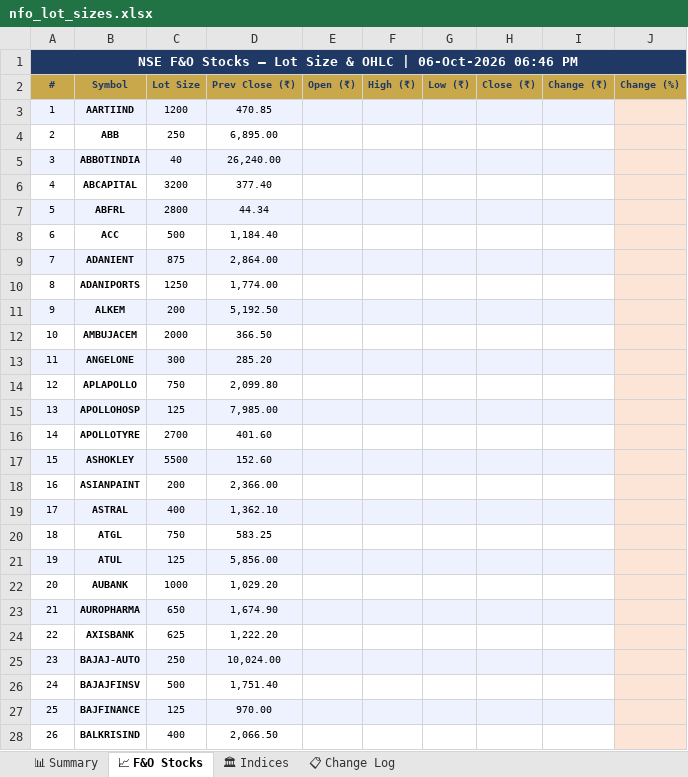
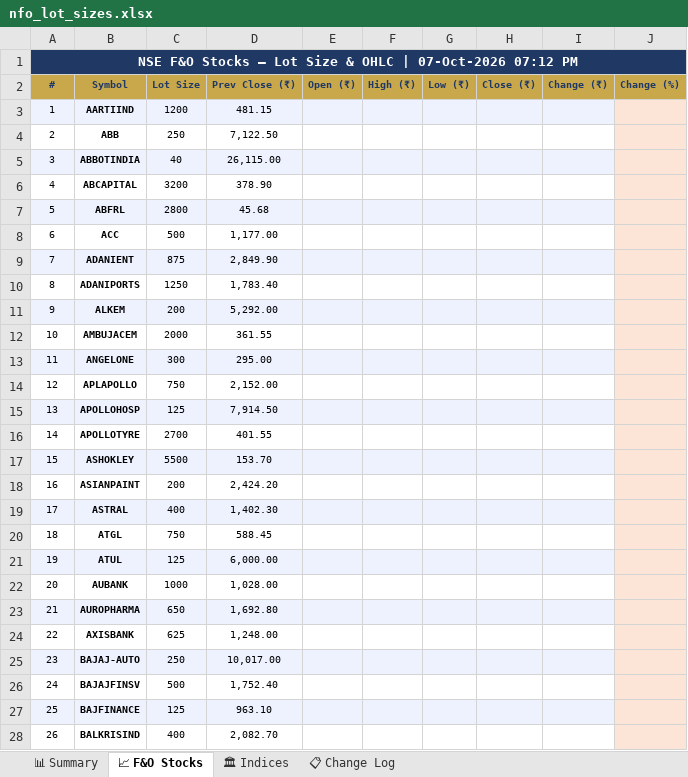
Before and after one commit to spurandhar0/nfo-lot-size-tracker, an Excel workbook: data/nfo_lot_sizes.xlsx, sheet 📈 F&O Stocks, drawn as a sheet; only a part is shown; values as stored, in another font and other column widths than the file's, no borders; the diff covers the shown part only; the diff names each change by its address in the sheet, - before the commit and + after, or states it on an @@ line.

```diff
--- a/data/nfo_lot_sizes.xlsx (sheet 📈 F&O Stocks)
+++ b/data/nfo_lot_sizes.xlsx (sheet 📈 F&O Stocks)
-A1 (#): …OHLC | 06-Oct-2026 06:46 PM
+A1 (#): …OHLC | 07-Oct-2026 07:12 PM
-D3 (Prev Close (₹)): 470.85
+D3 (Prev Close (₹)): 481.15
-D4 (Prev Close (₹)): 6,895.00
+D4 (Prev Close (₹)): 7,122.50
-D5 (Prev Close (₹)): 26,240.00
+D5 (Prev Close (₹)): 26,115.00
-D6 (Prev Close (₹)): 377.40
+D6 (Prev Close (₹)): 378.90
-D7 (Prev Close (₹)): 44.34
+D7 (Prev Close (₹)): 45.68
-D8 (Prev Close (₹)): 1,184.40
+D8 (Prev Close (₹)): 1,177.00
-D9 (Prev Close (₹)): 2,864.00
+D9 (Prev Close (₹)): 2,849.90
-D10 (Prev Close (₹)): 1,774.00
+D10 (Prev Close (₹)): 1,783.40
-D11 (Prev Close (₹)): 5,192.50
+D11 (Prev Close (₹)): 5,292.00
-D12 (Prev Close (₹)): 366.50
+D12 (Prev Close (₹)): 361.55
-D13 (Prev Close (₹)): 285.20
+D13 (Prev Close (₹)): 295.00
-D14 (Prev Close (₹)): 2,099.80
+D14 (Prev Close (₹)): 2,152.00
-D15 (Prev Close (₹)): 7,985.00
+D15 (Prev Close (₹)): 7,914.50
-D16 (Prev Close (₹)): 401.60
+D16 (Prev Close (₹)): 401.55
-D17 (Prev Close (₹)): 152.60
+D17 (Prev Close (₹)): 153.70
-D18 (Prev Close (₹)): 2,366.00
+D18 (Prev Close (₹)): 2,424.20
-D19 (Prev Close (₹)): 1,362.10
+D19 (Prev Close (₹)): 1,402.30
-D20 (Prev Close (₹)): 583.25
+D20 (Prev Close (₹)): 588.45
-D21 (Prev Close (₹)): 5,856.00
+D21 (Prev Close (₹)): 6,000.00
-D22 (Prev Close (₹)): 1,029.20
+D22 (Prev Close (₹)): 1,028.00
-D23 (Prev Close (₹)): 1,674.90
+D23 (Prev Close (₹)): 1,692.80
-D24 (Prev Close (₹)): 1,222.20
+D24 (Prev Close (₹)): 1,248.00
-D25 (Prev Close (₹)): 10,024.00
+D25 (Prev Close (₹)): 10,017.00
-D26 (Prev Close (₹)): 1,751.40
+D26 (Prev Close (₹)): 1,752.40
-D27 (Prev Close (₹)): 970.00
+D27 (Prev Close (₹)): 963.10
-D28 (Prev Close (₹)): 2,066.50
+D28 (Prev Close (₹)): 2,082.70
```
Also changed, not shown: 150 edited cells elsewhere in this sheet, sheet 📊 Summary, sheet 📋 Change Log, sheet 🏛 Indices, 1 other file.
